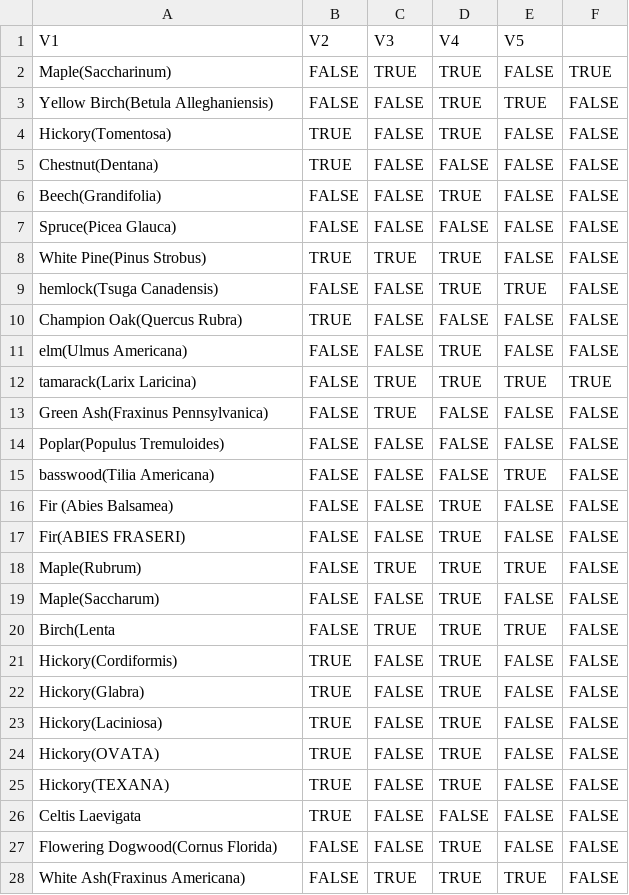
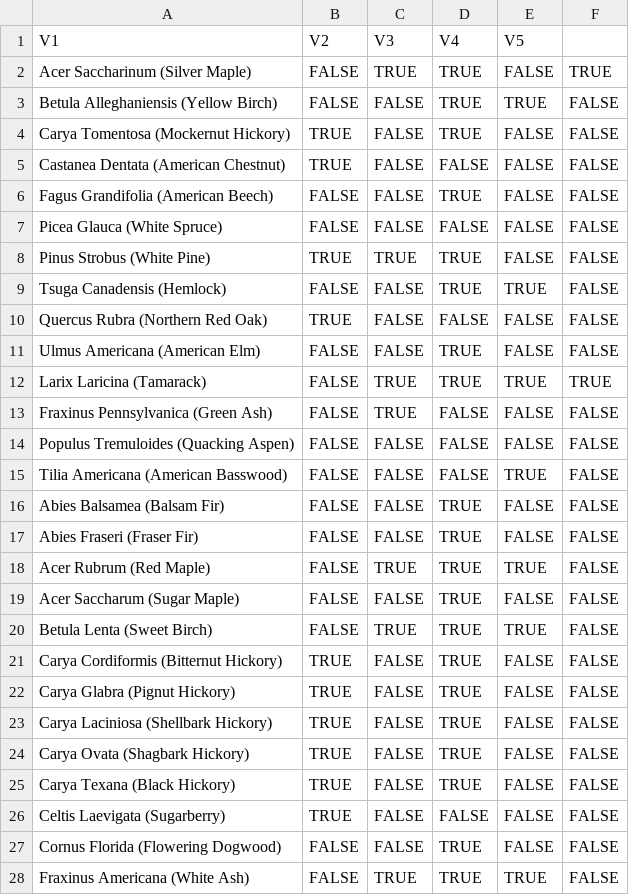
Before and after one commit to araiho/linkages_package, a CSV file: inst/switch.mat.csv, drawn as a sheet; only a part is shown; the diff covers the shown part only.

Commit message:
changing names in switch matrix

```diff
--- a/inst/switch.mat.csv
+++ b/inst/switch.mat.csv
@@ -1,28 +1,28 @@
 "V1","V2","V3","V4","V5"
-"Maple(Saccharinum)","FALSE","TRUE","TRUE","FALSE","TRUE"
-"Yellow Birch(Betula Alleghaniensis)","FALSE","FALSE","TRUE","TRUE","FALSE"
-"Hickory(Tomentosa)","TRUE","FALSE","TRUE","FALSE","FALSE"
-"Chestnut(Dentana)","TRUE","FALSE","FALSE","FALSE","FALSE"
-"Beech(Grandifolia)","FALSE","FALSE","TRUE","FALSE","FALSE"
-"Spruce(Picea Glauca)","FALSE","FALSE","FALSE","FALSE","FALSE"
-"White Pine(Pinus Strobus)","TRUE","TRUE","TRUE","FALSE","FALSE"
-"hemlock(Tsuga Canadensis)","FALSE","FALSE","TRUE","TRUE","FALSE"
-"Champion Oak(Quercus Rubra)","TRUE","FALSE","FALSE","FALSE","FALSE"
-"elm(Ulmus Americana)","FALSE","FALSE","TRUE","FALSE","FALSE"
-"tamarack(Larix Laricina)","FALSE","TRUE","TRUE","TRUE","TRUE"
-"Green Ash(Fraxinus Pennsylvanica)","FALSE","TRUE","FALSE","FALSE","FALSE"
-"Poplar(Populus Tremuloides)","FALSE","FALSE","FALSE","FALSE","FALSE"
-"basswood(Tilia Americana)","FALSE","FALSE","FALSE","TRUE","FALSE"
-"Fir (Abies Balsamea)","FALSE","FALSE","TRUE","FALSE","FALSE"
-"Fir(ABIES FRASERI)","FALSE","FALSE","TRUE","FALSE","FALSE"
-"Maple(Rubrum)","FALSE","TRUE","TRUE","TRUE","FALSE"
-"Maple(Saccharum)","FALSE","FALSE","TRUE","FALSE","FALSE"
-"Birch(Lenta","FALSE","TRUE","TRUE","TRUE","FALSE"
-"Hickory(Cordiformis)","TRUE","FALSE","TRUE","FALSE","FALSE"
-"Hickory(Glabra)","TRUE","FALSE","TRUE","FALSE","FALSE"
-"Hickory(Laciniosa)","TRUE","FALSE","TRUE","FALSE","FALSE"
-"Hickory(OVATA)","TRUE","FALSE","TRUE","FALSE","FALSE"
-"Hickory(TEXANA)","TRUE","FALSE","TRUE","FALSE","FALSE"
-"Celtis Laevigata","TRUE","FALSE","FALSE","FALSE","FALSE"
-"Flowering Dogwood(Cornus Florida)","FALSE","FALSE","TRUE","FALSE","FALSE"
-"White Ash(Fraxinus Americana)","FALSE","TRUE","TRUE","TRUE","FALSE"
+"Acer Saccharinum (Silver Maple)",FALSE,TRUE,TRUE,FALSE,TRUE
+"Betula Alleghaniensis (Yellow Birch)",FALSE,FALSE,TRUE,TRUE,FALSE
+"Carya Tomentosa (Mockernut Hickory)",TRUE,FALSE,TRUE,FALSE,FALSE
+"Castanea Dentata (American Chestnut)",TRUE,FALSE,FALSE,FALSE,FALSE
+"Fagus Grandifolia (American Beech)",FALSE,FALSE,TRUE,FALSE,FALSE
+"Picea Glauca (White Spruce)",FALSE,FALSE,FALSE,FALSE,FALSE
+"Pinus Strobus (White Pine)",TRUE,TRUE,TRUE,FALSE,FALSE
+"Tsuga Canadensis (Hemlock)",FALSE,FALSE,TRUE,TRUE,FALSE
+"Quercus Rubra (Northern Red Oak)",TRUE,FALSE,FALSE,FALSE,FALSE
+"Ulmus Americana (American Elm)",FALSE,FALSE,TRUE,FALSE,FALSE
+"Larix Laricina (Tamarack)",FALSE,TRUE,TRUE,TRUE,TRUE
+"Fraxinus Pennsylvanica (Green Ash)",FALSE,TRUE,FALSE,FALSE,FALSE
+"Populus Tremuloides (Quacking Aspen)",FALSE,FALSE,FALSE,FALSE,FALSE
+"Tilia Americana (American Basswood)",FALSE,FALSE,FALSE,TRUE,FALSE
+"Abies Balsamea (Balsam Fir)",FALSE,FALSE,TRUE,FALSE,FALSE
+"Abies Fraseri (Fraser Fir)",FALSE,FALSE,TRUE,FALSE,FALSE
+"Acer Rubrum (Red Maple)",FALSE,TRUE,TRUE,TRUE,FALSE
+"Acer Saccharum (Sugar Maple)",FALSE,FALSE,TRUE,FALSE,FALSE
+"Betula Lenta (Sweet Birch)",FALSE,TRUE,TRUE,TRUE,FALSE
+"Carya Cordiformis (Bitternut Hickory)",TRUE,FALSE,TRUE,FALSE,FALSE
+"Carya Glabra (Pignut Hickory)",TRUE,FALSE,TRUE,FALSE,FALSE
+"Carya Laciniosa (Shellbark Hickory)",TRUE,FALSE,TRUE,FALSE,FALSE
+"Carya Ovata (Shagbark Hickory)",TRUE,FALSE,TRUE,FALSE,FALSE
+"Carya Texana (Black Hickory)",TRUE,FALSE,TRUE,FALSE,FALSE
+"Celtis Laevigata (Sugarberry)",TRUE,FALSE,FALSE,FALSE,FALSE
+"Cornus Florida (Flowering Dogwood)",FALSE,FALSE,TRUE,FALSE,FALSE
+"Fraxinus Americana (White Ash)",FALSE,TRUE,TRUE,TRUE,FALSE
```
Also changed, not shown: 45 edited cells elsewhere in this file.
